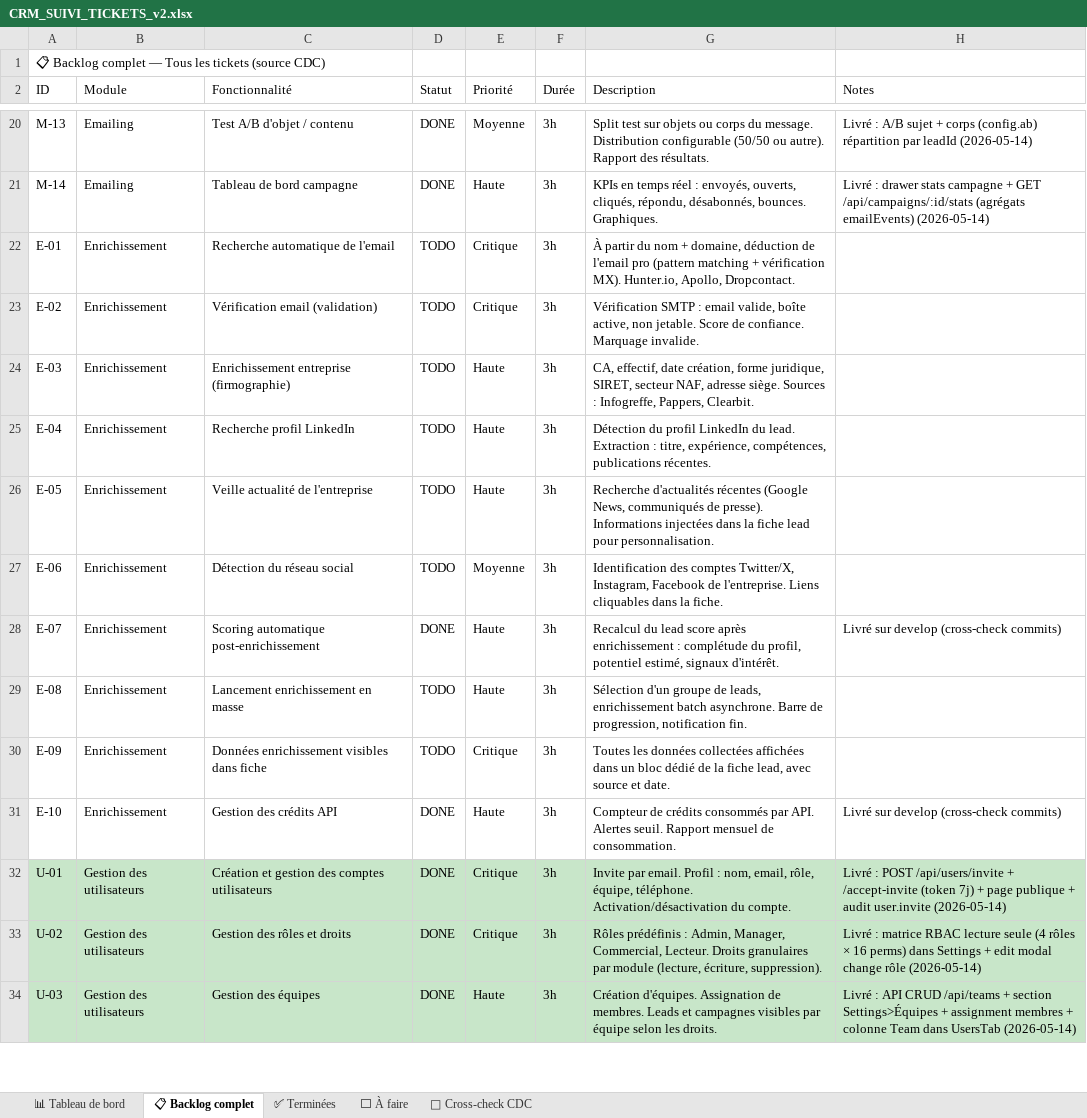
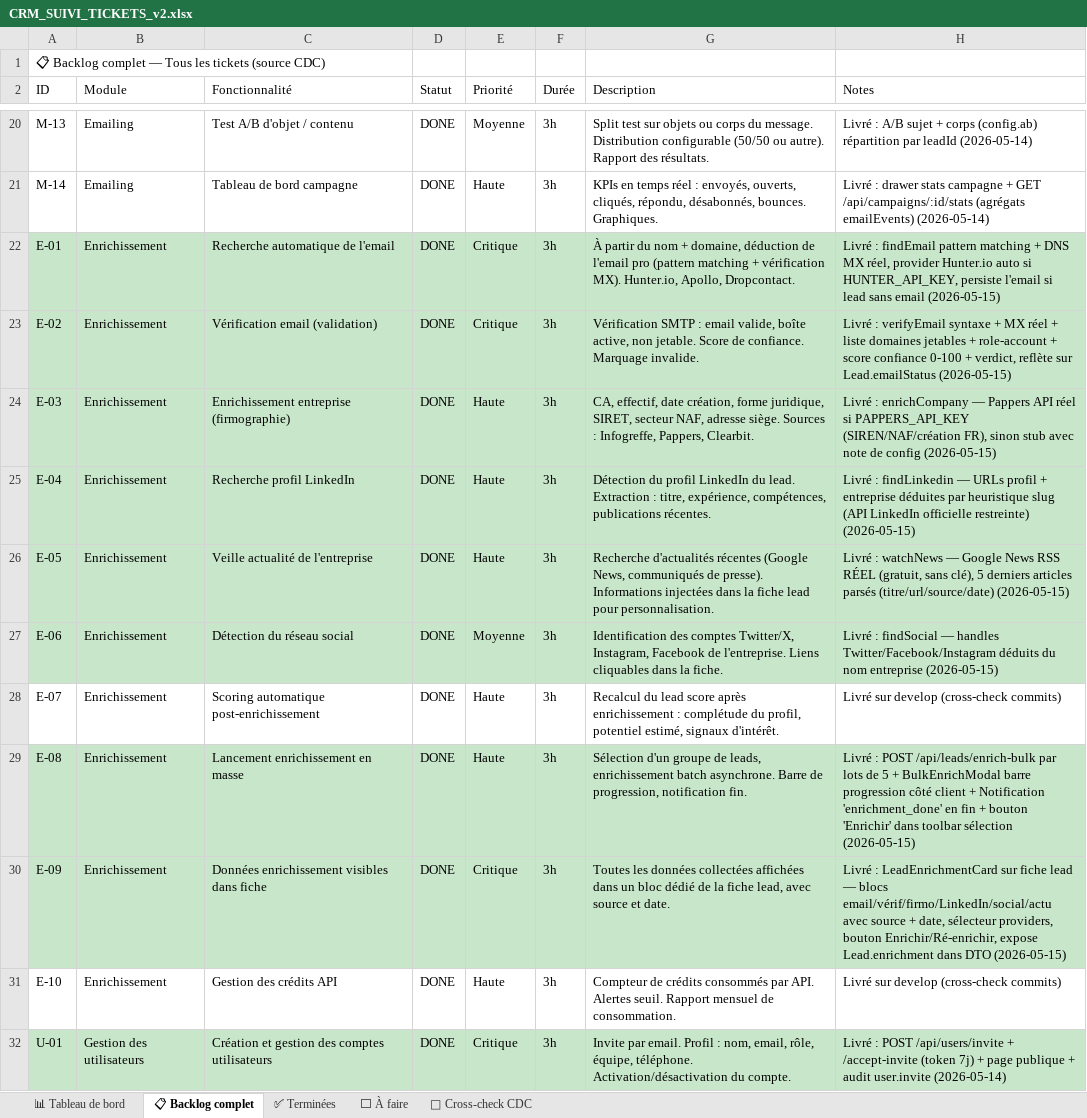
Before and after one commit to NyAndriaX/crm-lead-dashboard, an Excel workbook: docs/backlog/CRM_SUIVI_TICKETS_v2.xlsx, sheet 📋 Backlog complet, drawn as a sheet; only a part is shown, gaps mark what is left out; the shorter side is filled out with more unchanged rows; values as stored, in another font and other column widths than the file's, no borders; the diff names each change by its address in the sheet, - before the commit and + after, or states it on an @@ line.

```diff
--- a/docs/backlog/CRM_SUIVI_TICKETS_v2.xlsx (sheet 📋 Backlog complet)
+++ b/docs/backlog/CRM_SUIVI_TICKETS_v2.xlsx (sheet 📋 Backlog complet)
-A22:H27 fill: none
+A22:H27 fill: #C8E6C9
-D22:D27 (Statut): TODO
+D22:D27 (Statut): DONE
-H22 (Notes): (empty)
+H22 (Notes): Livré : findEmail pattern matching + DNS MX réel, provider Hunter.io auto si HUNTER_API_KEY, persiste l'email si lead sans email (2026-05-15)
-H23 (Notes): (empty)
+H23 (Notes): Livré : verifyEmail syntaxe + MX réel + liste domaines jetables + role-account + score confiance 0-100 + verdict, reflète sur Lead.emailStatus (2026-05-15)
-H24 (Notes): (empty)
+H24 (Notes): Livré : enrichCompany — Pappers API réel si PAPPERS_API_KEY (SIREN/NAF/création FR), sinon stub avec note de config (2026-05-15)
-H25 (Notes): (empty)
+H25 (Notes): Livré : findLinkedin — URLs profil + entreprise déduites par heuristique slug (API LinkedIn officielle restreinte) (2026-05-15)
-H26 (Notes): (empty)
+H26 (Notes): Livré : watchNews — Google News RSS RÉEL (gratuit, sans clé), 5 derniers articles parsés (titre/url/source/date) (2026-05-15)
-H27 (Notes): (empty)
+H27 (Notes): Livré : findSocial — handles Twitter/Facebook/Instagram déduits du nom entreprise (2026-05-15)
-A29:H30 fill: none
+A29:H30 fill: #C8E6C9
-D29:D30 (Statut): TODO
+D29:D30 (Statut): DONE
-H29 (Notes): (empty)
+H29 (Notes): Livré : POST /api/leads/enrich-bulk par lots de 5 + BulkEnrichModal barre progression côté client + Notification 'enrichment_done' en fin + bouton 'Enrichir' dans toolbar sélection (2026-05-15)
-H30 (Notes): (empty)
+H30 (Notes): Livré : LeadEnrichmentCard sur fiche lead — blocs email/vérif/firmo/LinkedIn/social/actu avec source + date, sélecteur providers, bouton Enrichir/Ré-enrichir, expose Lead.enrichment dans DTO (2026-05-15)
```
Also changed, not shown: sheet ✅ Terminées, sheet ⬜ À faire, sheet 📊 Tableau de bord, 8 other files.
